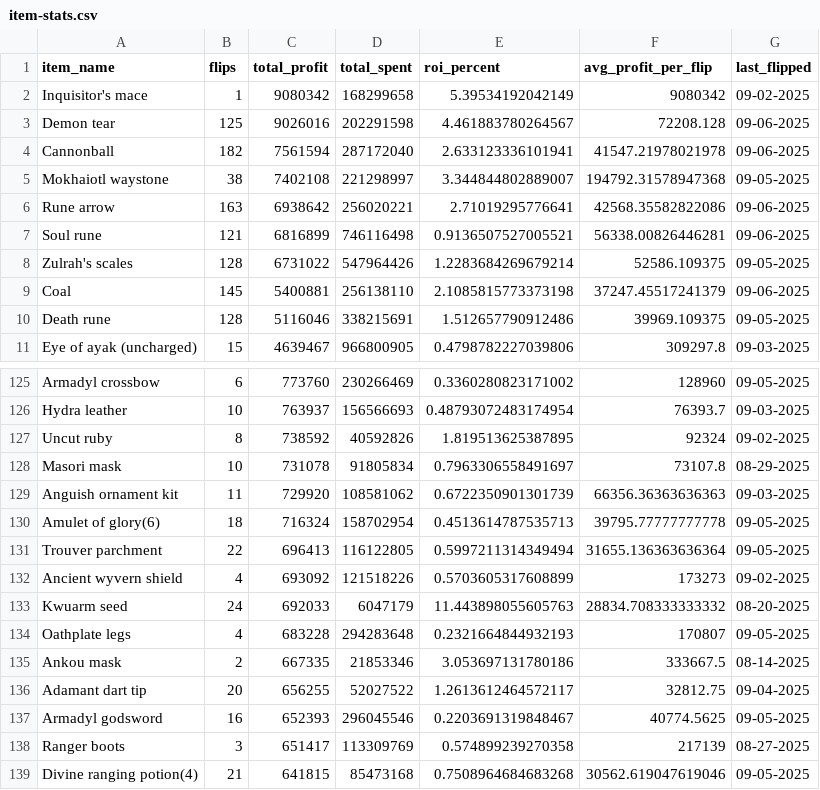
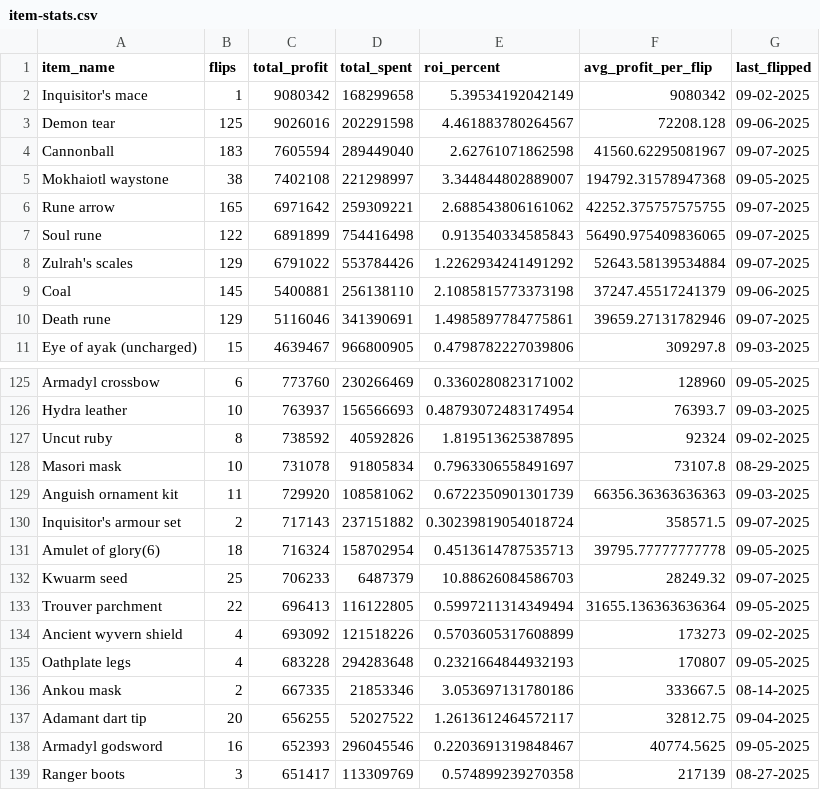
Before and after one commit to 1000tomax/OSRS-Flip-Tracker-Combined, a CSV file: public/data/item-stats.csv, drawn as a sheet; only a part is shown, gaps mark what is left out; the shorter side is filled out with more unchanged rows; the diff covers the shown part only.

```diff
--- a/public/data/item-stats.csv
+++ b/public/data/item-stats.csv
@@ -3,9 +3,9 @@ Inquisitor's mace,1,9080342,168299658,5.39534192042149,9080342,09-02-2025
 Demon tear,125,9026016,202291598,4.461883780264567,72208.128,09-06-2025
-Cannonball,182,7561594,287172040,2.633123336101941,41547.21978021978,09-06-2025
+Cannonball,183,7605594,289449040,2.62761071862598,41560.62295081967,09-07-2025
 Mokhaiotl waystone,38,7402108,221298997,3.344844802889007,194792.31578947368,09-05-2025
-Rune arrow,163,6938642,256020221,2.71019295776641,42568.35582822086,09-06-2025
-Soul rune,121,6816899,746116498,0.9136507527005521,56338.00826446281,09-06-2025
-Zulrah's scales,128,6731022,547964426,1.2283684269679214,52586.109375,09-05-2025
+Rune arrow,165,6971642,259309221,2.688543806161062,42252.375757575755,09-07-2025
+Soul rune,122,6891899,754416498,0.913540334585843,56490.975409836065,09-07-2025
+Zulrah's scales,129,6791022,553784426,1.2262934241491292,52643.58139534884,09-07-2025
 Coal,145,5400881,256138110,2.1085815773373198,37247.45517241379,09-06-2025
-Death rune,128,5116046,338215691,1.512657790912486,39969.109375,09-05-2025
+Death rune,129,5116046,341390691,1.4985897784775861,39659.27131782946,09-07-2025
 Eye of ayak (uncharged),15,4639467,966800905,0.4798782227039806,309297.8,09-03-2025
@@ -129,6 +129,7 @@ Masori mask,10,731078,91805834,0.7963306558491697,73107.8,08-29-2025
 Anguish ornament kit,11,729920,108581062,0.6722350901301739,66356.36363636363,09-03-2025
+Inquisitor's armour set,2,717143,237151882,0.30239819054018724,358571.5,09-07-2025
 Amulet of glory(6),18,716324,158702954,0.4513614787535713,39795.77777777778,09-05-2025
+Kwuarm seed,25,706233,6487379,10.88626084586703,28249.32,09-07-2025
 Trouver parchment,22,696413,116122805,0.5997211314349494,31655.136363636364,09-05-2025
 Ancient wyvern shield,4,693092,121518226,0.5703605317608899,173273,09-02-2025
-Kwuarm seed,24,692033,6047179,11.443898055605763,28834.708333333332,08-20-2025
 Oathplate legs,4,683228,294283648,0.2321664844932193,170807,09-05-2025
```
Also changed, not shown: 7 added rows, 8 removed rows and 29 edited cells elsewhere in this file, public/data/processed-flips/2025/09/07/flips.csv, 2 other files.
